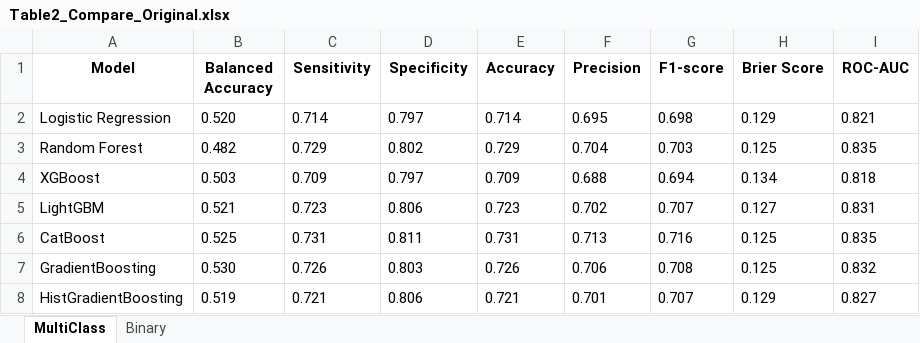
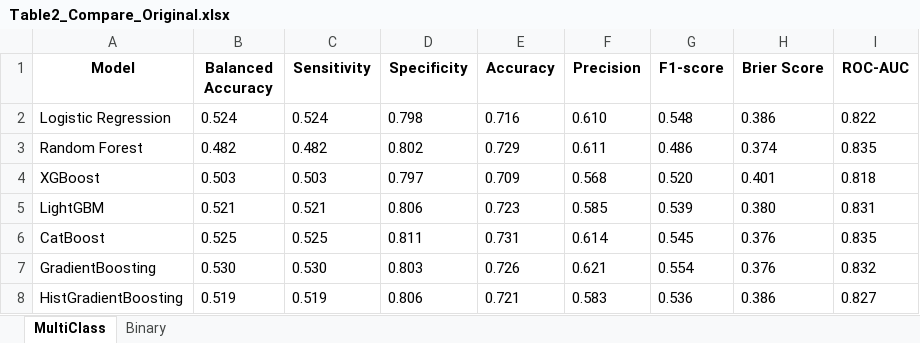
Before and after one commit to delic1758/K-Frailty, an Excel workbook: Save/Save/Table2_Compare_Original.xlsx, sheet MultiClass, drawn as a sheet; only a part is shown; values as stored, in another font and other column widths than the file's, no borders; the diff covers the shown part only; the diff names each change by its address in the sheet, - before the commit and + after, or states it on an @@ line.

Commit message:
Backup: Table2_Compare_Original.xlsx

```diff
--- a/Save/Save/Table2_Compare_Original.xlsx (sheet MultiClass)
+++ b/Save/Save/Table2_Compare_Original.xlsx (sheet MultiClass)
-B2 (Balanced Accuracy): 0.520
+B2 (Balanced Accuracy): 0.524
-C2 (Sensitivity): 0.714
+C2 (Sensitivity): 0.524
-D2 (Specificity): 0.797
+D2 (Specificity): 0.798
-E2 (Accuracy): 0.714
+E2 (Accuracy): 0.716
-F2 (Precision): 0.695
+F2 (Precision): 0.610
-G2 (F1-score): 0.698
+G2 (F1-score): 0.548
-H2 (Brier Score): 0.129
+H2 (Brier Score): 0.386
-I2 (ROC-AUC): 0.821
+I2 (ROC-AUC): 0.822
-C3 (Sensitivity): 0.729
+C3 (Sensitivity): 0.482
-F3 (Precision): 0.704
+F3 (Precision): 0.611
-G3 (F1-score): 0.703
+G3 (F1-score): 0.486
-H3 (Brier Score): 0.125
+H3 (Brier Score): 0.374
-C4 (Sensitivity): 0.709
+C4 (Sensitivity): 0.503
-F4 (Precision): 0.688
+F4 (Precision): 0.568
-G4 (F1-score): 0.694
+G4 (F1-score): 0.520
-H4 (Brier Score): 0.134
+H4 (Brier Score): 0.401
-C5 (Sensitivity): 0.723
+C5 (Sensitivity): 0.521
-F5 (Precision): 0.702
+F5 (Precision): 0.585
-G5 (F1-score): 0.707
+G5 (F1-score): 0.539
-H5 (Brier Score): 0.127
+H5 (Brier Score): 0.380
-C6 (Sensitivity): 0.731
+C6 (Sensitivity): 0.525
-F6 (Precision): 0.713
+F6 (Precision): 0.614
-G6 (F1-score): 0.716
+G6 (F1-score): 0.545
-H6:H7 (Brier Score): 0.125
+H6:H7 (Brier Score): 0.376
-C7 (Sensitivity): 0.726
+C7 (Sensitivity): 0.530
-F7 (Precision): 0.706
+F7 (Precision): 0.621
-G7 (F1-score): 0.708
+G7 (F1-score): 0.554
-C8 (Sensitivity): 0.721
+C8 (Sensitivity): 0.519
-F8 (Precision): 0.701
+F8 (Precision): 0.583
-G8 (F1-score): 0.707
+G8 (F1-score): 0.536
-H8 (Brier Score): 0.129
+H8 (Brier Score): 0.386
```
Also changed, not shown: 12 edited cells elsewhere in this sheet, sheet Binary.
